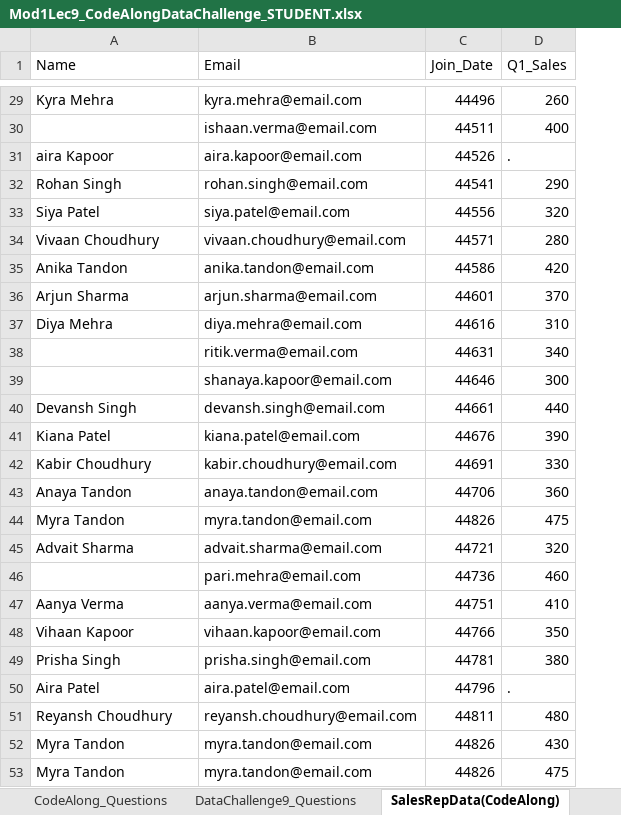
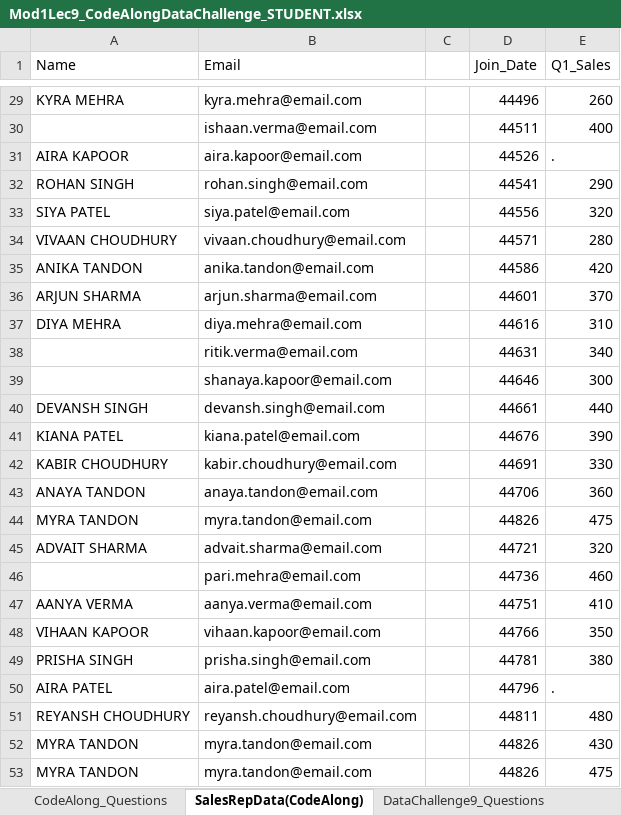
Before and after one commit to kevinserr/DA2025_Lectures_Kevin, an Excel workbook: Mod1/Mod1Lec9_CodeAlongDataChallenge_STUDENT.xlsx, sheet SalesRepData(CodeAlong), drawn as a sheet; only a part is shown, gaps mark what is left out; values as stored, in another font and other column widths than the file's, no borders; charts and pictures not drawn; the diff covers the shown part only; the diff names each change by its address in the sheet, - before the commit and + after, or states it on an @@ line.

Commit message:
Completed Data Challenge 9

```diff
--- a/Mod1/Mod1Lec9_CodeAlongDataChallenge_STUDENT.xlsx (sheet SalesRepData(CodeAlong))
+++ b/Mod1/Mod1Lec9_CodeAlongDataChallenge_STUDENT.xlsx (sheet SalesRepData(CodeAlong))
@@ sheet tab order changed: CodeAlong_Questions | SalesRepData(CodeAlong) | DataChallenge9_Questions @@
+column C, empty
-A29 (Name): Kyra Mehra
+A29 (Name): KYRA MEHRA
-A31 (Name): aira Kapoor
+A31 (Name): AIRA KAPOOR
-A32 (Name): Rohan Singh
+A32 (Name): ROHAN SINGH
-A33 (Name): Siya Patel
+A33 (Name): SIYA PATEL
-A34 (Name): Vivaan Choudhury
+A34 (Name): VIVAAN CHOUDHURY
-A35 (Name): Anika Tandon
+A35 (Name): ANIKA TANDON
-A36 (Name): Arjun Sharma
+A36 (Name): ARJUN SHARMA
-A37 (Name): Diya Mehra
+A37 (Name): DIYA MEHRA
-A40 (Name): Devansh Singh
+A40 (Name): DEVANSH SINGH
-A41 (Name): Kiana Patel
+A41 (Name): KIANA PATEL
-A42 (Name): Kabir Choudhury
+A42 (Name): KABIR CHOUDHURY
-A43 (Name): Anaya Tandon
+A43 (Name): ANAYA TANDON
-A44 (Name): Myra Tandon
+A44 (Name): MYRA TANDON
-A45 (Name): Advait Sharma
+A45 (Name): ADVAIT SHARMA
-A47 (Name): Aanya Verma
+A47 (Name): AANYA VERMA
-A48 (Name): Vihaan Kapoor
+A48 (Name): VIHAAN KAPOOR
-A49 (Name): Prisha Singh
+A49 (Name): PRISHA SINGH
-A50 (Name): Aira Patel
+A50 (Name): AIRA PATEL
-A51 (Name): Reyansh Choudhury
+A51 (Name): REYANSH CHOUDHURY
-A52:A53 (Name): Myra Tandon
+A52:A53 (Name): MYRA TANDON
```
Also changed, not shown: 25 edited cells elsewhere in this sheet, charts or pictures.
